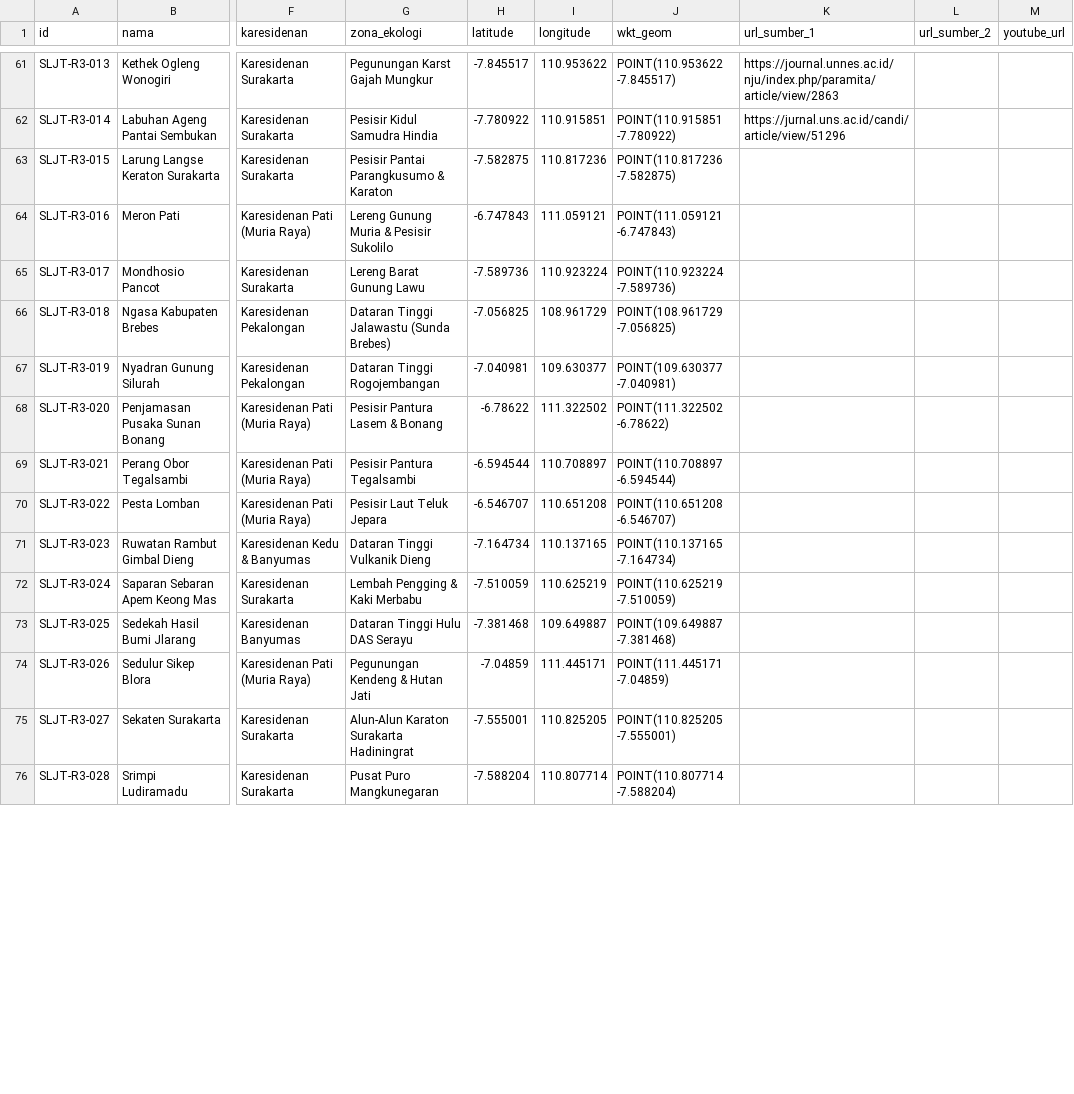
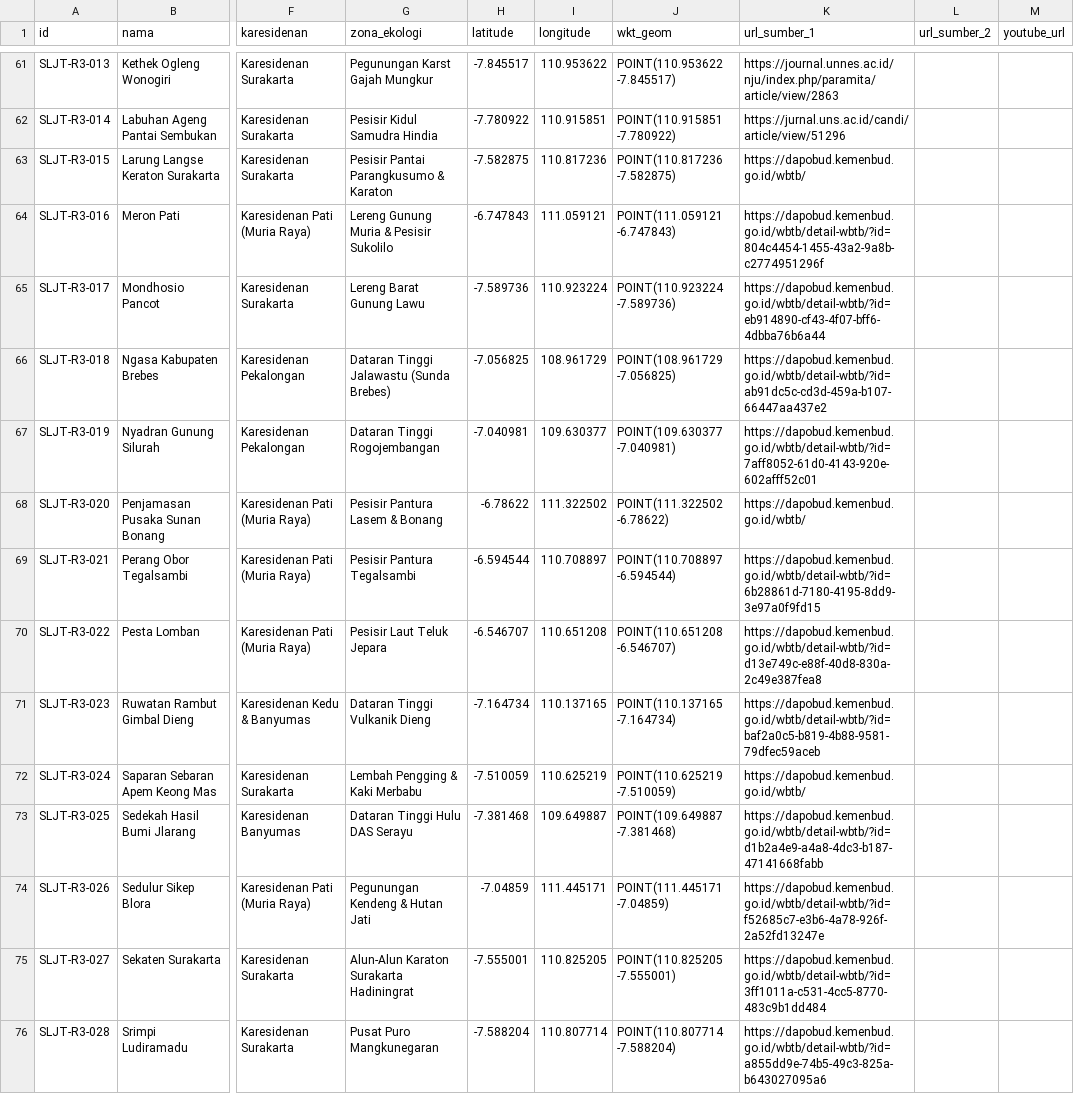
Before and after one commit to bbpjt/Besalen, a CSV file: gis_exports/sastra_lisan_jateng_coords.csv, drawn as a sheet; only a part is shown, gaps mark what is left out; the diff covers the shown part only; the diff names each change by its address in the sheet, - before the commit and + after, or states it on an @@ line.

Commit message:
fix(sources): kurasi total rujukan ilmiah dan sinkronisasi 100% data sumber
- Menghapus seluruh nama penulis dan judul artikel fiktif/halusinasi di seluruh ring
- Memetakan 100% entri Ring 2 ke rujukan ilmiah autentik dan DOI/URL jurnal yang sesuai
- Memperbarui Ring 3 dengan rujukan registrasi resmi WBTB Kemendikbudristek dan kajian kontekstual
- Menghapus tombol direct link Google Scholar yang terblokir bot/captcha (HTTP 429)
- Menambahkan tombol pencarian aman via Google Web dan Portal Garuda Kemdiktisaintek
- Menambahkan cache buster versi pada berkas JS dan CSS di index.html
- Mensinkronkan data spasial GeoJSON dan tabel koordinat GIS

```diff
--- a/gis_exports/sastra_lisan_jateng_coords.csv
+++ b/gis_exports/sastra_lisan_jateng_coords.csv
-K63 (url_sumber_1): (empty)
+K63 (url_sumber_1): https://dapobud.kemenbud.go.id/wbtb/
-K64 (url_sumber_1): (empty)
+K64 (url_sumber_1): https://dapobud.kemenbud.go.id/wbtb/detail-wbtb/?id=804c4454-1455-43a2-9a8b-c2774951296f
-K65 (url_sumber_1): (empty)
+K65 (url_sumber_1): https://dapobud.kemenbud.go.id/wbtb/detail-wbtb/?id=eb914890-cf43-4f07-bff6-4dbba76b6a44
-K66 (url_sumber_1): (empty)
+K66 (url_sumber_1): https://dapobud.kemenbud.go.id/wbtb/detail-wbtb/?id=ab91dc5c-cd3d-459a-b107-66447aa437e2
-K67 (url_sumber_1): (empty)
+K67 (url_sumber_1): https://dapobud.kemenbud.go.id/wbtb/detail-wbtb/?id=7aff8052-61d0-4143-920e-602afff52c01
-K68 (url_sumber_1): (empty)
+K68 (url_sumber_1): https://dapobud.kemenbud.go.id/wbtb/
-K69 (url_sumber_1): (empty)
+K69 (url_sumber_1): https://dapobud.kemenbud.go.id/wbtb/detail-wbtb/?id=6b28861d-7180-4195-8dd9-3e97a0f9fd15
-K70 (url_sumber_1): (empty)
+K70 (url_sumber_1): https://dapobud.kemenbud.go.id/wbtb/detail-wbtb/?id=d13e749c-e88f-40d8-830a-2c49e387fea8
-K71 (url_sumber_1): (empty)
+K71 (url_sumber_1): https://dapobud.kemenbud.go.id/wbtb/detail-wbtb/?id=baf2a0c5-b819-4b88-9581-79dfec59aceb
-K72 (url_sumber_1): (empty)
+K72 (url_sumber_1): https://dapobud.kemenbud.go.id/wbtb/
-K73 (url_sumber_1): (empty)
+K73 (url_sumber_1): https://dapobud.kemenbud.go.id/wbtb/detail-wbtb/?id=d1b2a4e9-a4a8-4dc3-b187-47141668fabb
-K74 (url_sumber_1): (empty)
+K74 (url_sumber_1): https://dapobud.kemenbud.go.id/wbtb/detail-wbtb/?id=f52685c7-e3b6-4a78-926f-2a52fd13247e
-K75 (url_sumber_1): (empty)
+K75 (url_sumber_1): https://dapobud.kemenbud.go.id/wbtb/detail-wbtb/?id=3ff1011a-c531-4cc5-8770-483c9b1dd484
-K76 (url_sumber_1): (empty)
+K76 (url_sumber_1): https://dapobud.kemenbud.go.id/wbtb/detail-wbtb/?id=a855dd9e-74b5-49c3-825a-b643027095a6
```
Also changed, not shown: 47 edited cells elsewhere in this file, 4 other files.
